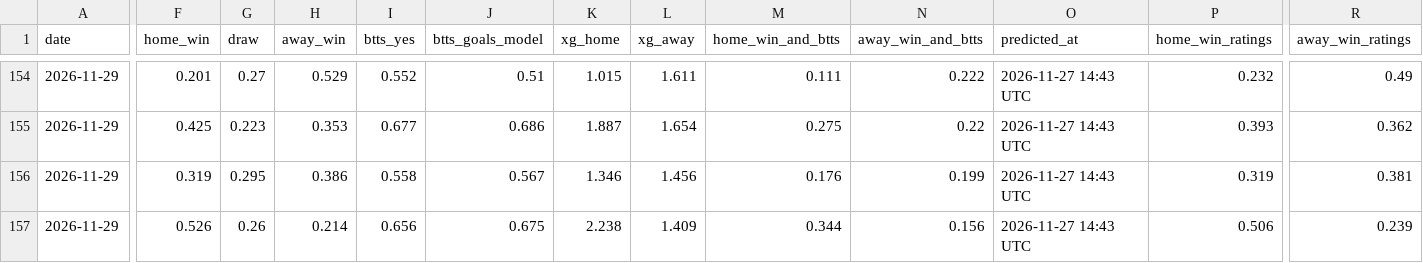
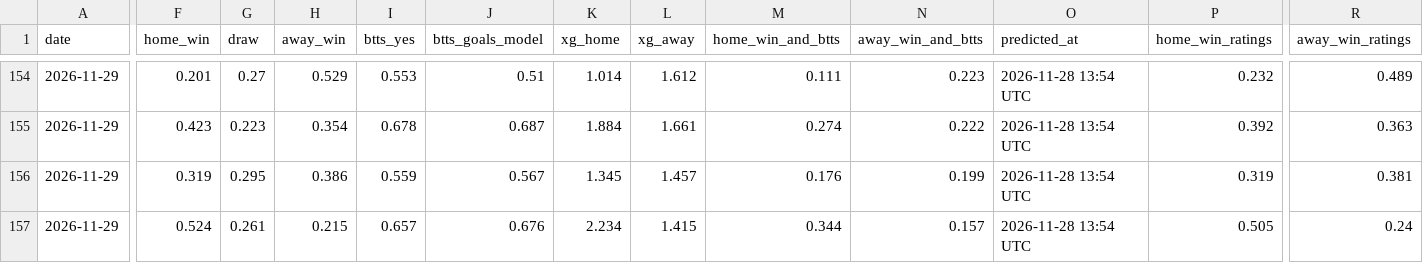
Before and after one commit to jabolos10/European_Football_Match_and_BTTS_Predictions, a CSV file: results/predictions_log.csv, drawn as a sheet; only a part is shown, gaps mark what is left out; the diff covers the shown part only; the diff names each change by its address in the sheet, - before the commit and + after, or states it on an @@ line.

```diff
--- a/results/predictions_log.csv
+++ b/results/predictions_log.csv
-I154 (btts_yes): 0.552
+I154 (btts_yes): 0.553
-K154 (xg_home): 1.015
+K154 (xg_home): 1.014
-L154 (xg_away): 1.611
+L154 (xg_away): 1.612
-N154 (away_win_and_btts): 0.222
+N154 (away_win_and_btts): 0.223
-O154:O157 (predicted_at): 2026-11-27 14:43 UTC
+O154:O157 (predicted_at): 2026-11-28 13:54 UTC
-R154 (away_win_ratings): 0.49
+R154 (away_win_ratings): 0.489
-F155 (home_win): 0.425
+F155 (home_win): 0.423
-H155 (away_win): 0.353
+H155 (away_win): 0.354
-I155 (btts_yes): 0.677
+I155 (btts_yes): 0.678
-J155 (btts_goals_model): 0.686
+J155 (btts_goals_model): 0.687
-K155 (xg_home): 1.887
+K155 (xg_home): 1.884
-L155 (xg_away): 1.654
+L155 (xg_away): 1.661
-M155 (home_win_and_btts): 0.275
+M155 (home_win_and_btts): 0.274
-N155 (away_win_and_btts): 0.22
+N155 (away_win_and_btts): 0.222
-P155 (home_win_ratings): 0.393
+P155 (home_win_ratings): 0.392
-R155 (away_win_ratings): 0.362
+R155 (away_win_ratings): 0.363
-I156 (btts_yes): 0.558
+I156 (btts_yes): 0.559
-K156 (xg_home): 1.346
+K156 (xg_home): 1.345
-L156 (xg_away): 1.456
+L156 (xg_away): 1.457
-F157 (home_win): 0.526
+F157 (home_win): 0.524
-G157 (draw): 0.26
+G157 (draw): 0.261
-H157 (away_win): 0.214
+H157 (away_win): 0.215
-I157 (btts_yes): 0.656
+I157 (btts_yes): 0.657
-J157 (btts_goals_model): 0.675
+J157 (btts_goals_model): 0.676
-K157 (xg_home): 2.238
+K157 (xg_home): 2.234
-L157 (xg_away): 1.409
+L157 (xg_away): 1.415
-N157 (away_win_and_btts): 0.156
+N157 (away_win_and_btts): 0.157
-P157 (home_win_ratings): 0.506
+P157 (home_win_ratings): 0.505
-R157 (away_win_ratings): 0.239
+R157 (away_win_ratings): 0.24
```
Also changed, not shown: 100 edited cells elsewhere in this file, results/predictions_upcoming.csv.
